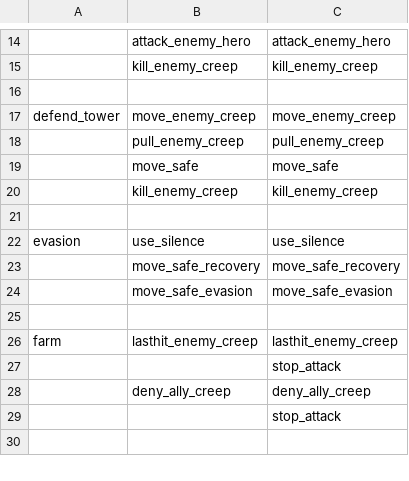
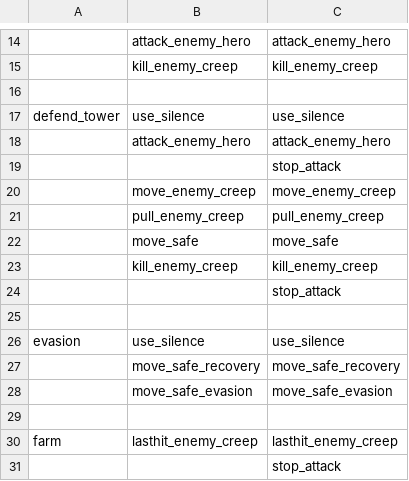
Before and after one commit to ellysh/dota2-oma-bots, a CSV file: generator/database/csv/defensive.csv, drawn as a sheet; only a part is shown, gaps mark what is left out; the shorter side is filled out with more unchanged rows; addresses are those after the commit; the diff names each change by its address in the sheet, - before the commit and + after, or states it on an @@ line.

Commit message:
Attack the enemy hero if he attacks the ally tower

```diff
--- a/generator/database/csv/defensive.csv
+++ b/generator/database/csv/defensive.csv
+row 17: defend_tower | use_silence | use_silence
+row 18:  | attack_enemy_hero | attack_enemy_hero
+row 19:  |  | stop_attack
-A20: defend_tower
+A20: (empty)
+row 24:  |  | stop_attack
```
Also changed, not shown: 5 other files.
